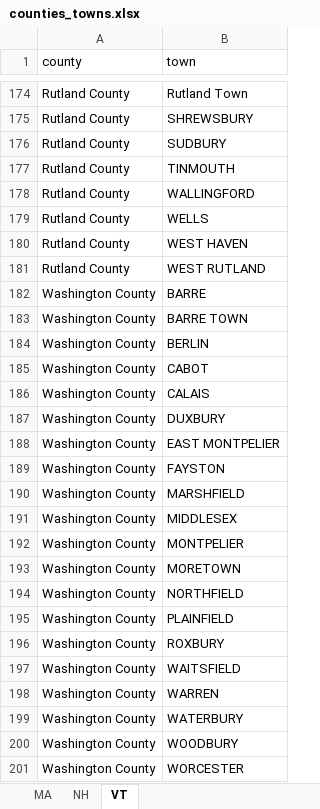
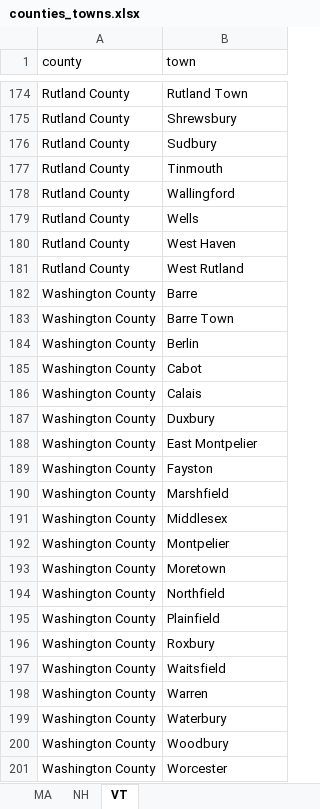
Before and after one commit to oke-w/election, an Excel workbook: counties_towns.xlsx, sheet VT, drawn as a sheet; only a part is shown, gaps mark what is left out; values as stored, in another font and other column widths than the file's, no borders; the diff covers the shown part only; the diff names each change by its address in the sheet, - before the commit and + after, or states it on an @@ line.

Commit message:
Fixes to VT and MA towns.

```diff
--- a/counties_towns.xlsx (sheet VT)
+++ b/counties_towns.xlsx (sheet VT)
-B175 (town): SHREWSBURY
+B175 (town): Shrewsbury
-B176 (town): SUDBURY
+B176 (town): Sudbury
-B177 (town): TINMOUTH
+B177 (town): Tinmouth
-B178 (town): WALLINGFORD
+B178 (town): Wallingford
-B179 (town): WELLS
+B179 (town): Wells
-B180 (town): WEST HAVEN
+B180 (town): West Haven
-B181 (town): WEST RUTLAND
+B181 (town): West Rutland
-B182 (town): BARRE
+B182 (town): Barre
-B183 (town): BARRE TOWN
+B183 (town): Barre Town
-B184 (town): BERLIN
+B184 (town): Berlin
-B185 (town): CABOT
+B185 (town): Cabot
-B186 (town): CALAIS
+B186 (town): Calais
-B187 (town): DUXBURY
+B187 (town): Duxbury
-B188 (town): EAST MONTPELIER
+B188 (town): East Montpelier
-B189 (town): FAYSTON
+B189 (town): Fayston
-B190 (town): MARSHFIELD
+B190 (town): Marshfield
-B191 (town): MIDDLESEX
+B191 (town): Middlesex
-B192 (town): MONTPELIER
+B192 (town): Montpelier
-B193 (town): MORETOWN
+B193 (town): Moretown
-B194 (town): NORTHFIELD
+B194 (town): Northfield
-B195 (town): PLAINFIELD
+B195 (town): Plainfield
-B196 (town): ROXBURY
+B196 (town): Roxbury
-B197 (town): WAITSFIELD
+B197 (town): Waitsfield
-B198 (town): WARREN
+B198 (town): Warren
-B199 (town): WATERBURY
+B199 (town): Waterbury
-B200 (town): WOODBURY
+B200 (town): Woodbury
-B201 (town): WORCESTER
+B201 (town): Worcester
```
Also changed, not shown: other rows of this sheet, sheet NH.
